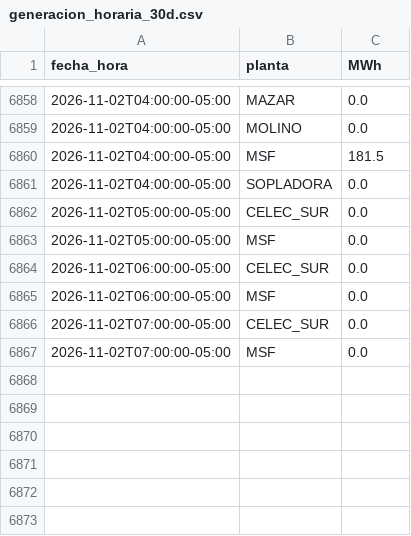
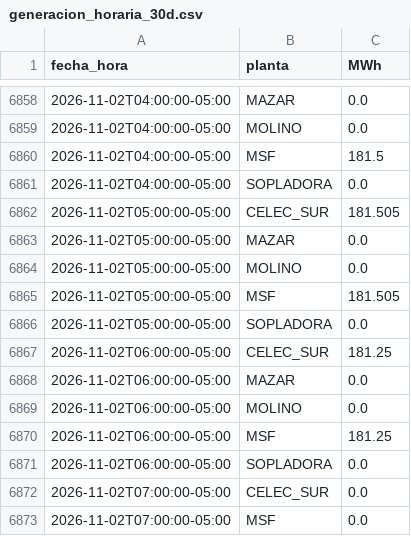
Before and after one commit to screspo111-sys/Energ-a_SC, a CSV file: dashboard/generacion_horaria_30d.csv, drawn as a sheet; only a part is shown, gaps mark what is left out.

```diff
--- a/dashboard/generacion_horaria_30d.csv
+++ b/dashboard/generacion_horaria_30d.csv
@@ -6861,6 +6861,12 @@ fecha_hora,planta,MWh
 2026-11-02T04:00:00-05:00,SOPLADORA,0.0
-2026-11-02T05:00:00-05:00,CELEC_SUR,0.0
-2026-11-02T05:00:00-05:00,MSF,0.0
-2026-11-02T06:00:00-05:00,CELEC_SUR,0.0
-2026-11-02T06:00:00-05:00,MSF,0.0
+2026-11-02T05:00:00-05:00,CELEC_SUR,181.505
+2026-11-02T05:00:00-05:00,MAZAR,0.0
+2026-11-02T05:00:00-05:00,MOLINO,0.0
+2026-11-02T05:00:00-05:00,MSF,181.505
+2026-11-02T05:00:00-05:00,SOPLADORA,0.0
+2026-11-02T06:00:00-05:00,CELEC_SUR,181.25
+2026-11-02T06:00:00-05:00,MAZAR,0.0
+2026-11-02T06:00:00-05:00,MOLINO,0.0
+2026-11-02T06:00:00-05:00,MSF,181.25
+2026-11-02T06:00:00-05:00,SOPLADORA,0.0
 2026-11-02T07:00:00-05:00,CELEC_SUR,0.0
```
Also changed, not shown: dashboard/demanda_sni.csv, dashboard/estado_nacional_diario.csv, 11 other files.
